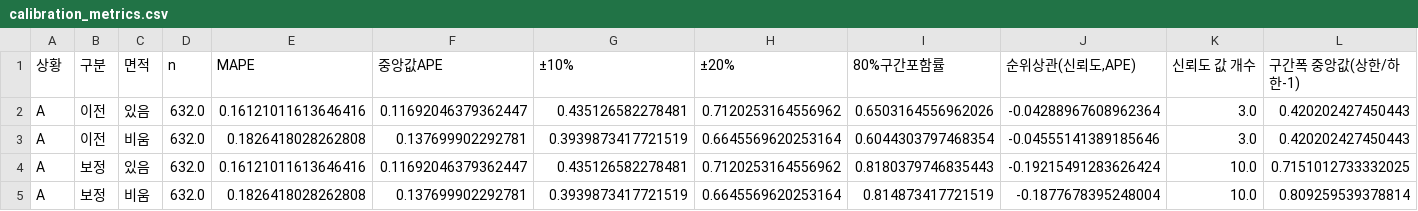
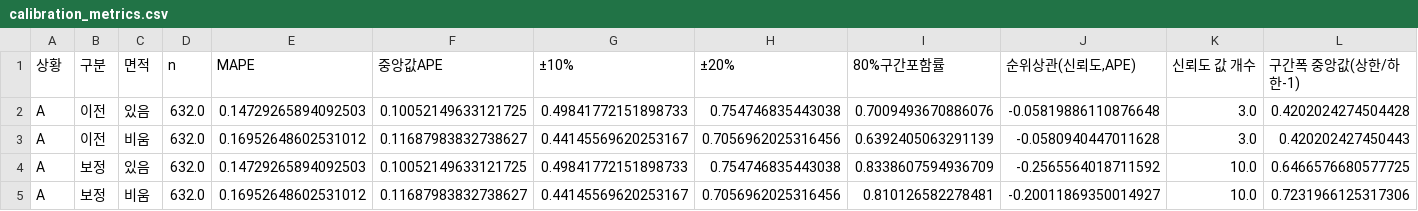
Before and after one commit to KimInSeok-DA/DA_Seoul_Villa_AVM, a CSV file: outputs/calibration_metrics.csv, drawn as a sheet; only a part is shown; the diff covers the shown part only.

Commit message:
최종 모델 적용: predict.py에 XGBoost 보정(XGB-평균), 구간·신뢰도 재보정
- src/ml.py MLModel: B1과 같은 거래·시점 지수로 XGBoost 직접·잔차 학습(하이퍼파라미터 고정) → 기하평균
- estimate/run_holdout/calibration_preds에 ml 옵션 — 검증·보정·실행이 같은 경로, 상황 B 추정이 비교 실험과 일치
- 오차 점수에 ML 변수 2개 추가 후 calibration.json 재생성: 80% 구간 포함률 79~83%, 구간 폭 축소
- xgboost·scikit-learn 실행 의존성, requirements.txt 재생성, 1007_09 §5·1007_10 §7·문서 갱신

```diff
--- a/outputs/calibration_metrics.csv
+++ b/outputs/calibration_metrics.csv
@@ -1,5 +1,5 @@
 상황,구분,면적,n,MAPE,중앙값APE,±10%,±20%,80%구간포함률,"순위상관(신뢰도,APE)",신뢰도 값 개수,구간폭 중앙값(상한/하한-1)
-A,이전,있음,632.0,0.16121011613646416,0.11692046379362447,0.435126582278481,0.7120253164556962,0.6503164556962026,-0.04288967608962364,3.0,0.420202427450443
-A,이전,비움,632.0,0.1826418028262808,0.137699902292781,0.3939873417721519,0.6645569620253164,0.6044303797468354,-0.04555141389185646,3.0,0.420202427450443
-A,보정,있음,632.0,0.16121011613646416,0.11692046379362447,0.435126582278481,0.7120253164556962,0.8180379746835443,-0.19215491283626424,10.0,0.7151012733332025
-A,보정,비움,632.0,0.1826418028262808,0.137699902292781,0.3939873417721519,0.6645569620253164,0.814873417721519,-0.1877678395248004,10.0,0.809259539378814
+A,이전,있음,632.0,0.14729265894092503,0.10052149633121725,0.49841772151898733,0.754746835443038,0.7009493670886076,-0.05819886110876648,3.0,0.4202024274504428
+A,이전,비움,632.0,0.16952648602531012,0.11687983832738627,0.44145569620253167,0.7056962025316456,0.6392405063291139,-0.0580940447011628,3.0,0.420202427450443
+A,보정,있음,632.0,0.14729265894092503,0.10052149633121725,0.49841772151898733,0.754746835443038,0.8338607594936709,-0.2565564018711592,10.0,0.6466576680577725
+A,보정,비움,632.0,0.16952648602531012,0.11687983832738627,0.44145569620253167,0.7056962025316456,0.810126582278481,-0.20011869350014927,10.0,0.7231966125317306
```
Also changed, not shown: 27 edited cells elsewhere in this file, outputs/calibration_table.csv, 19 other files.
